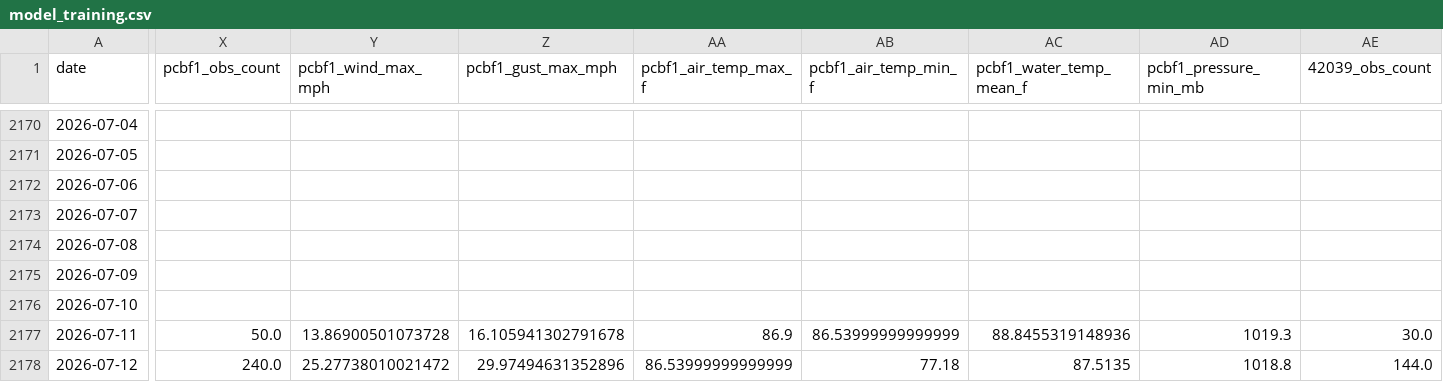
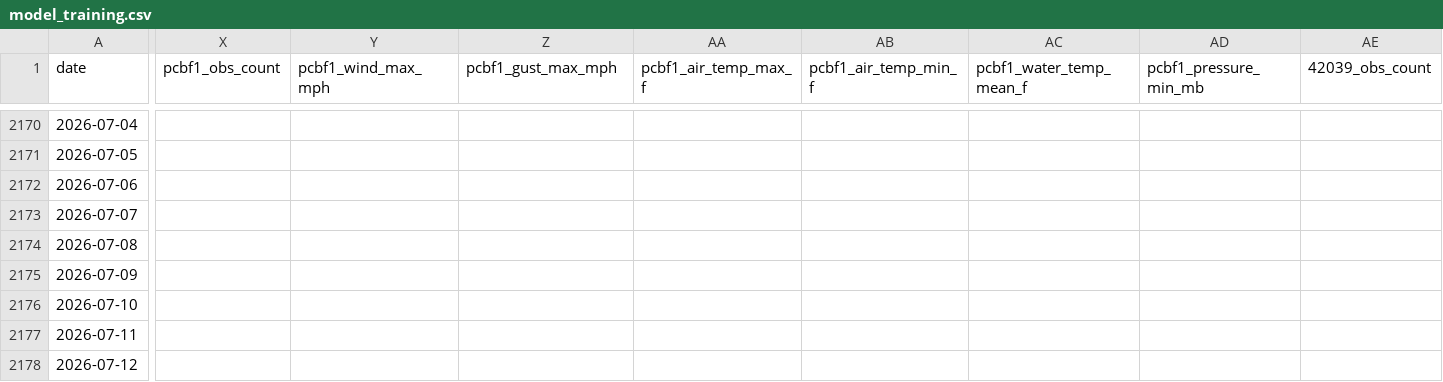
Before and after one commit to DCMedic/safe2swimpcb, a CSV file: data/model_training.csv, drawn as a sheet; only a part is shown, gaps mark what is left out; the diff covers the shown part only; the diff names each change by its address in the sheet, - before the commit and + after, or states it on an @@ line.

```diff
--- a/data/model_training.csv
+++ b/data/model_training.csv
-X2177 (pcbf1_obs_count): 50.0
+X2177 (pcbf1_obs_count): (empty)
-Y2177 (pcbf1_wind_max_mph): 13.86900501073728
+Y2177 (pcbf1_wind_max_mph): (empty)
-Z2177 (pcbf1_gust_max_mph): 16.105941302791678
+Z2177 (pcbf1_gust_max_mph): (empty)
-AA2177 (pcbf1_air_temp_max_f): 86.9
+AA2177 (pcbf1_air_temp_max_f): (empty)
-AB2177 (pcbf1_air_temp_min_f): 86.53999999999999
+AB2177 (pcbf1_air_temp_min_f): (empty)
-AC2177 (pcbf1_water_temp_mean_f): 88.8455319148936
+AC2177 (pcbf1_water_temp_mean_f): (empty)
-AD2177 (pcbf1_pressure_min_mb): 1019.3
+AD2177 (pcbf1_pressure_min_mb): (empty)
-AE2177 (42039_obs_count): 30.0
+AE2177 (42039_obs_count): (empty)
-X2178 (pcbf1_obs_count): 240.0
+X2178 (pcbf1_obs_count): (empty)
-Y2178 (pcbf1_wind_max_mph): 25.27738010021472
+Y2178 (pcbf1_wind_max_mph): (empty)
-Z2178 (pcbf1_gust_max_mph): 29.97494631352896
+Z2178 (pcbf1_gust_max_mph): (empty)
-AA2178 (pcbf1_air_temp_max_f): 86.53999999999999
+AA2178 (pcbf1_air_temp_max_f): (empty)
-AB2178 (pcbf1_air_temp_min_f): 77.18
+AB2178 (pcbf1_air_temp_min_f): (empty)
-AC2178 (pcbf1_water_temp_mean_f): 87.5135
+AC2178 (pcbf1_water_temp_mean_f): (empty)
-AD2178 (pcbf1_pressure_min_mb): 1018.8
+AD2178 (pcbf1_pressure_min_mb): (empty)
-AE2178 (42039_obs_count): 144.0
+AE2178 (42039_obs_count): (empty)
```
Also changed, not shown: 44 edited cells elsewhere in this file, 7 other files.
